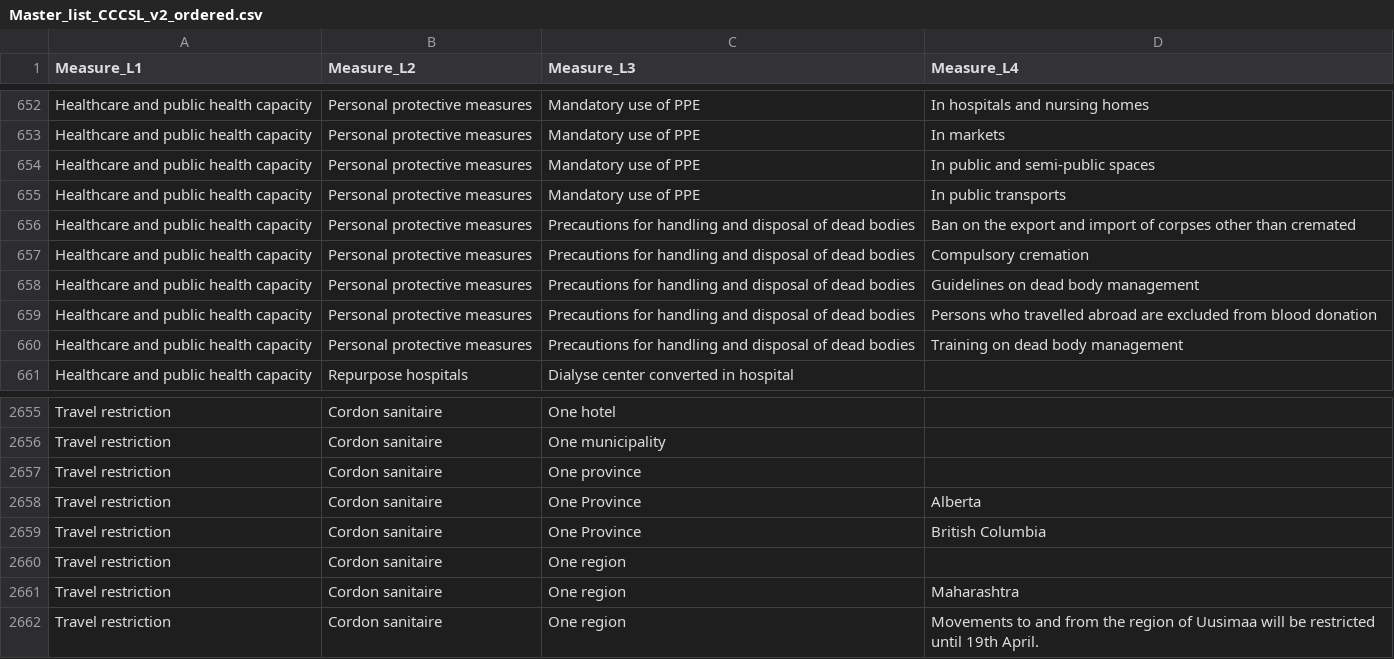
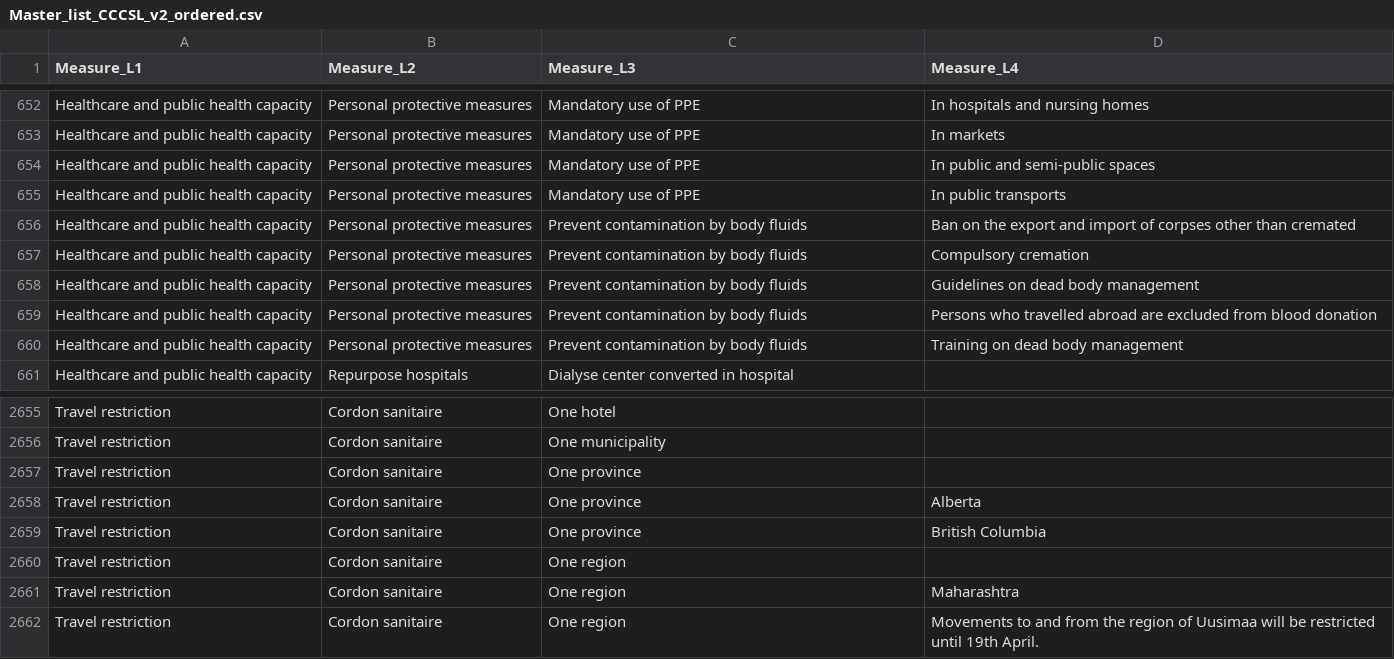
Before and after one commit to amel-github/covid19-interventionmeasures, a CSV file: Master_list_CCCSL_v2_ordered.csv, drawn as a sheet; only a part is shown, gaps mark what is left out.

```diff
--- a/Master_list_CCCSL_v2_ordered.csv
+++ b/Master_list_CCCSL_v2_ordered.csv
@@ -655,7 +655,7 @@
 "Healthcare and public health capacity","Personal protective measures","Mandatory use of PPE","In public transports"
-"Healthcare and public health capacity","Personal protective measures","Precautions for handling and disposal of dead bodies","Ban on the export and import of corpses other than cremated"
-"Healthcare and public health capacity","Personal protective measures","Precautions for handling and disposal of dead bodies","Compulsory cremation"
-"Healthcare and public health capacity","Personal protective measures","Precautions for handling and disposal of dead bodies","Guidelines on dead body management"
-"Healthcare and public health capacity","Personal protective measures","Precautions for handling and disposal of dead bodies","Persons who travelled abroad are excluded from blood donation"
-"Healthcare and public health capacity","Personal protective measures","Precautions for handling and disposal of dead bodies","Training on dead body management"
+"Healthcare and public health capacity","Personal protective measures","Prevent contamination by body fluids","Ban on the export and import of corpses other than cremated"
+"Healthcare and public health capacity","Personal protective measures","Prevent contamination by body fluids","Compulsory cremation"
+"Healthcare and public health capacity","Personal protective measures","Prevent contamination by body fluids","Guidelines on dead body management"
+"Healthcare and public health capacity","Personal protective measures","Prevent contamination by body fluids","Persons who travelled abroad are excluded from blood donation"
+"Healthcare and public health capacity","Personal protective measures","Prevent contamination by body fluids","Training on dead body management"
 "Healthcare and public health capacity","Repurpose hospitals","Dialyse center converted in hospital",""
@@ -2657,4 +2657,4 @@
 "Travel restriction","Cordon sanitaire","One province",""
-"Travel restriction","Cordon sanitaire","One Province","Alberta"
-"Travel restriction","Cordon sanitaire","One Province","British Columbia"
+"Travel restriction","Cordon sanitaire","One province","Alberta"
+"Travel restriction","Cordon sanitaire","One province","British Columbia"
 "Travel restriction","Cordon sanitaire","One region",""
```
Also changed, not shown: Master-List-with-Unique-LinkType-and-value.csv, 1 other file.
